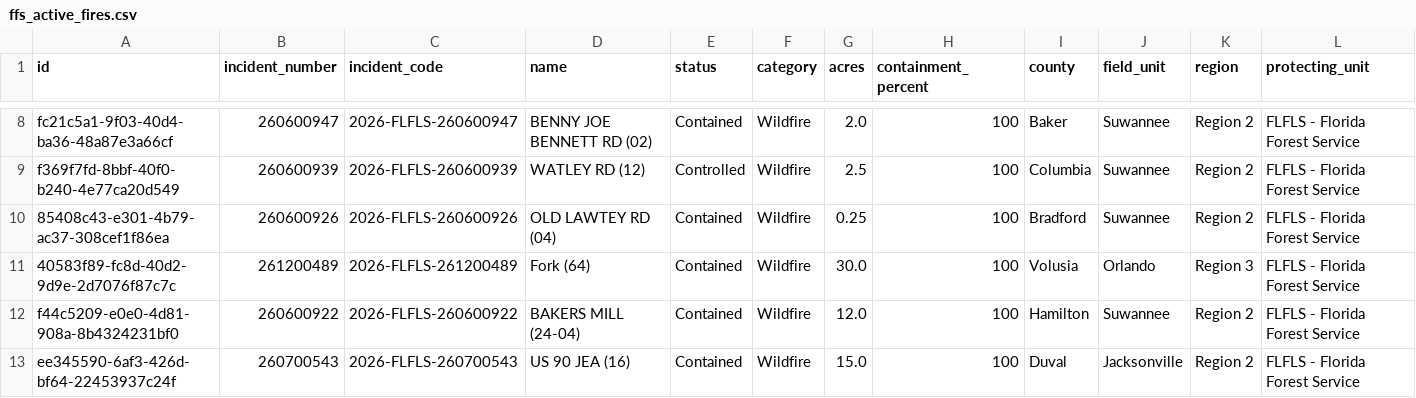
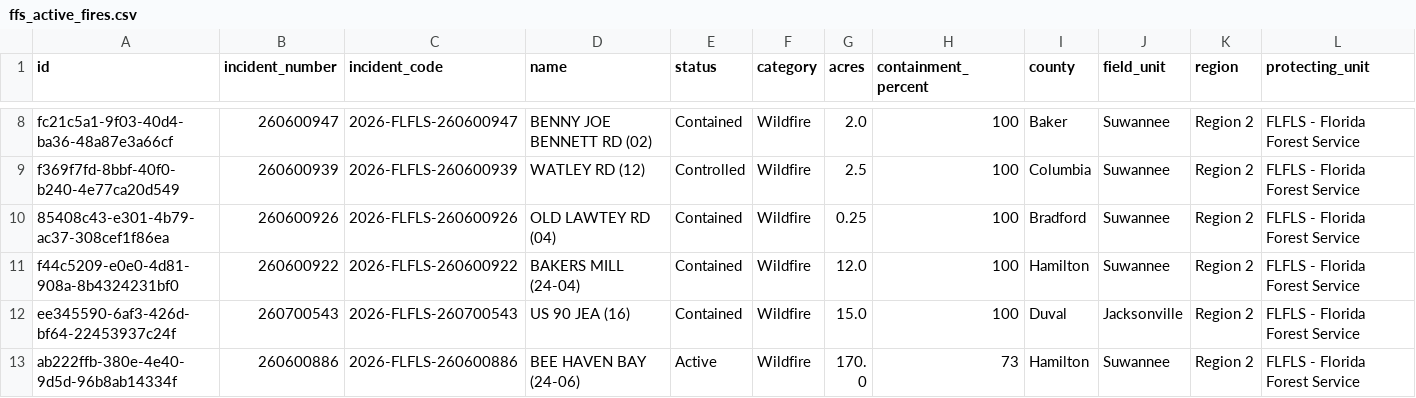
Before and after one commit to SunSentinel/wildfire-tracking-map, a CSV file: ffs_active_fires.csv, drawn as a sheet; only a part is shown, gaps mark what is left out; the shorter side is filled out with more unchanged rows; rows hold the shown columns only; the diff names each change by its address in the sheet, - before the commit and + after, or states it on an @@ line.

```diff
--- a/ffs_active_fires.csv
+++ b/ffs_active_fires.csv
-row 11: 40583f89-fc8d-40d2-9d9e-2d7076f87c7c | 261200489 | 2026-FLFLS-261200489 | Fork (64) | Contained | Wildfire | 30.0 | 100 | Volusia | Orlando | Region 3 | FLFLS - Florida Forest Service
```
Also changed, not shown: 2 other files.
